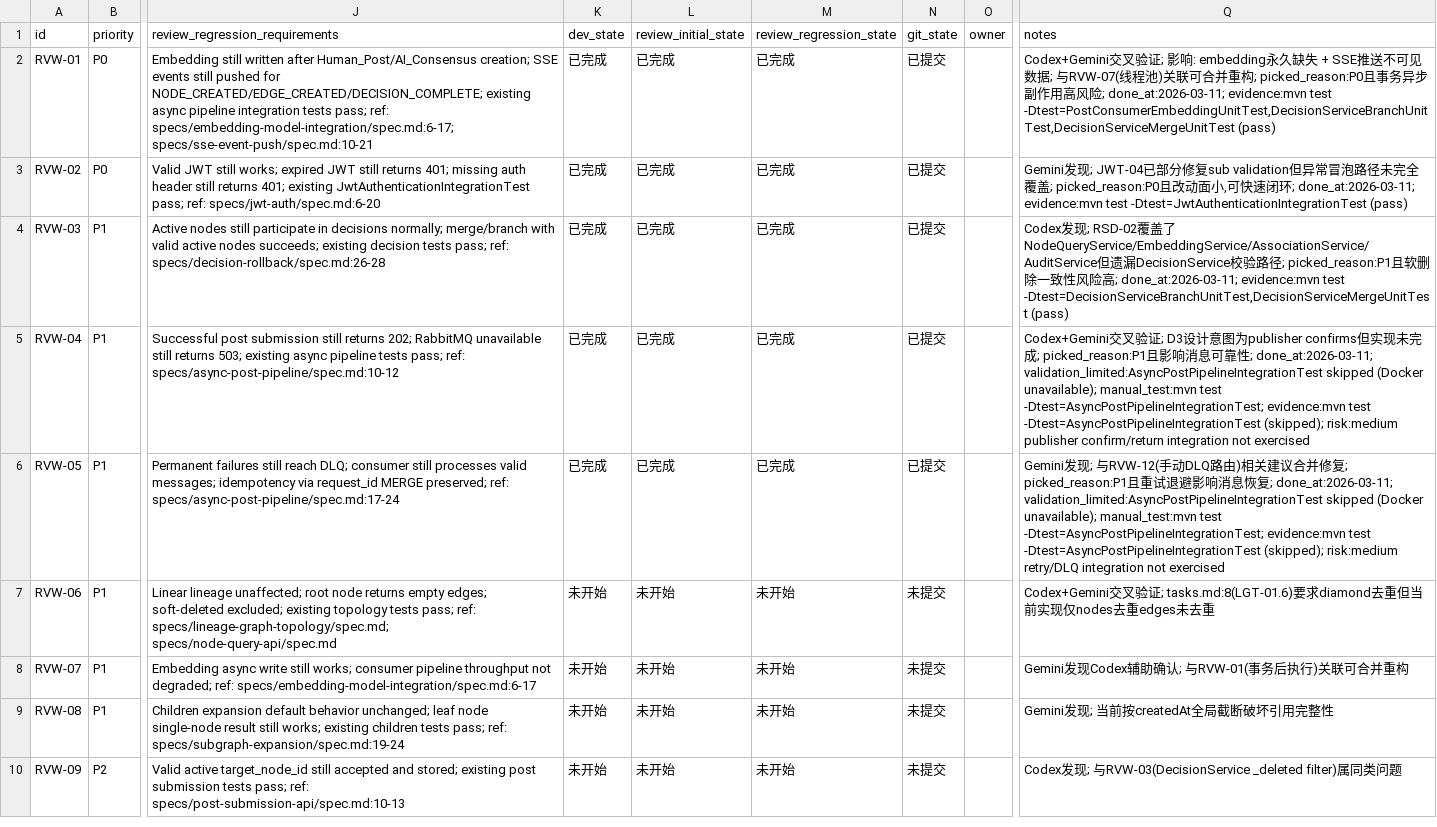
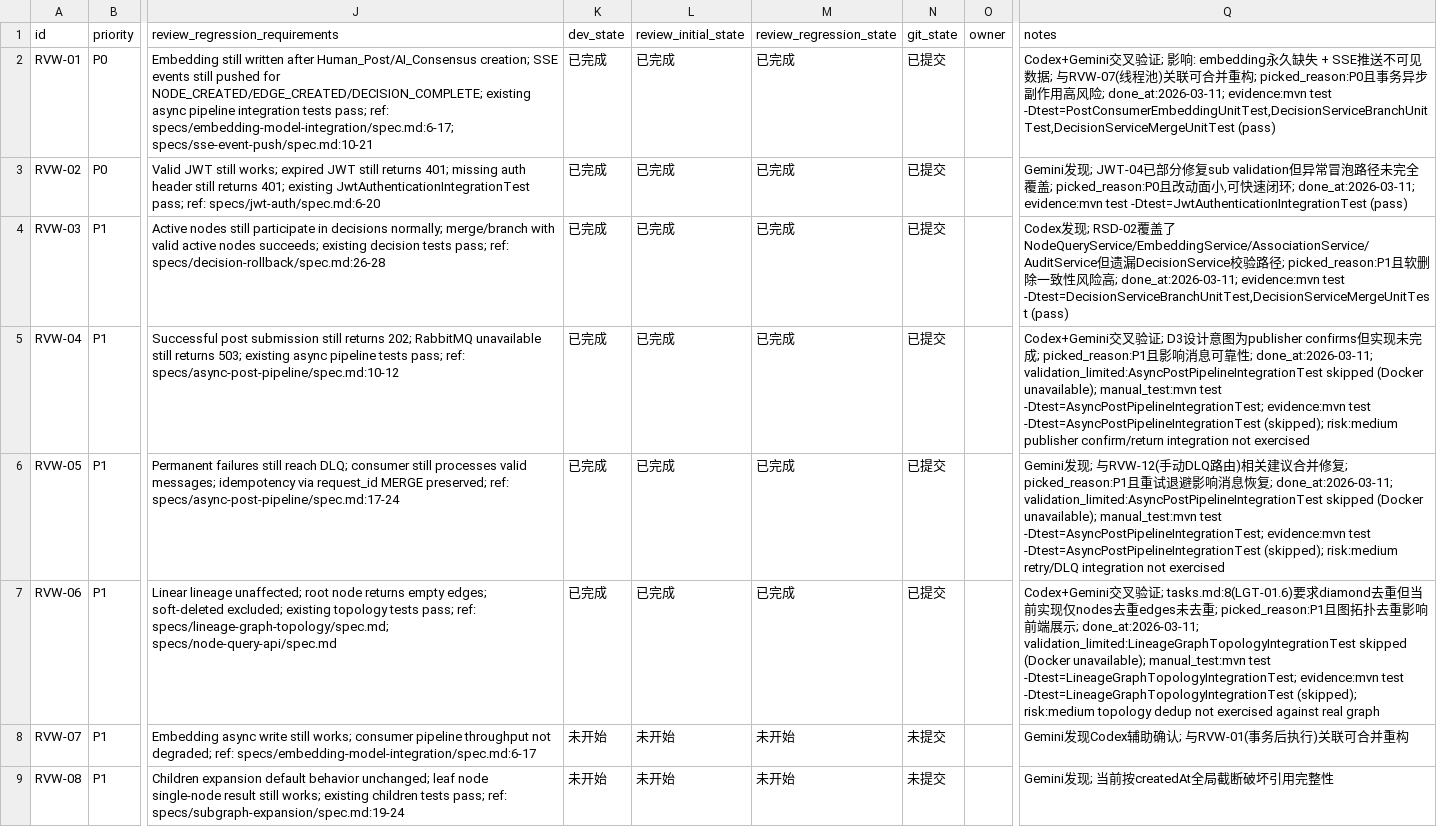
Before and after one commit to TUNTIANHAMMA-2/RhizoDelta, a CSV file: issues/2026-03-11_16-38-01-review-p0-p1-backend-foundation.csv, drawn as a sheet; only a part is shown, gaps mark what is left out; the shorter side is filled out with more unchanged rows; the diff names each change by its address in the sheet, - before the commit and + after, or states it on an @@ line.

Commit message:
[RVW-06] Deduplicate edges in lineage/children queries

```diff
--- a/issues/2026-03-11_16-38-01-review-p0-p1-backend-foundation.csv
+++ b/issues/2026-03-11_16-38-01-review-p0-p1-backend-foundation.csv
-K7 (dev_state): 未开始
+K7 (dev_state): 已完成
-L7 (review_initial_state): 未开始
+L7 (review_initial_state): 已完成
-M7 (review_regression_state): 未开始
+M7 (review_regression_state): 已完成
-N7 (git_state): 未提交
+N7 (git_state): 已提交
-Q7 (notes): …去重
+Q7 (notes): …去重; picked_reason:P1且图拓扑去重影响前端展示; done_at:2026-03-11; validation_limited:LineageGraphTopologyIntegrationTest skipped (Docker unavailable); manual_test:mvn test -Dtest=LineageGraphTopologyIntegrationTest; evidence:mvn test -Dtest=LineageGraphTopologyIntegrationTest (skipped); risk:medium topology dedup not exercised against real graph
```
Also changed, not shown: 1 other file.
